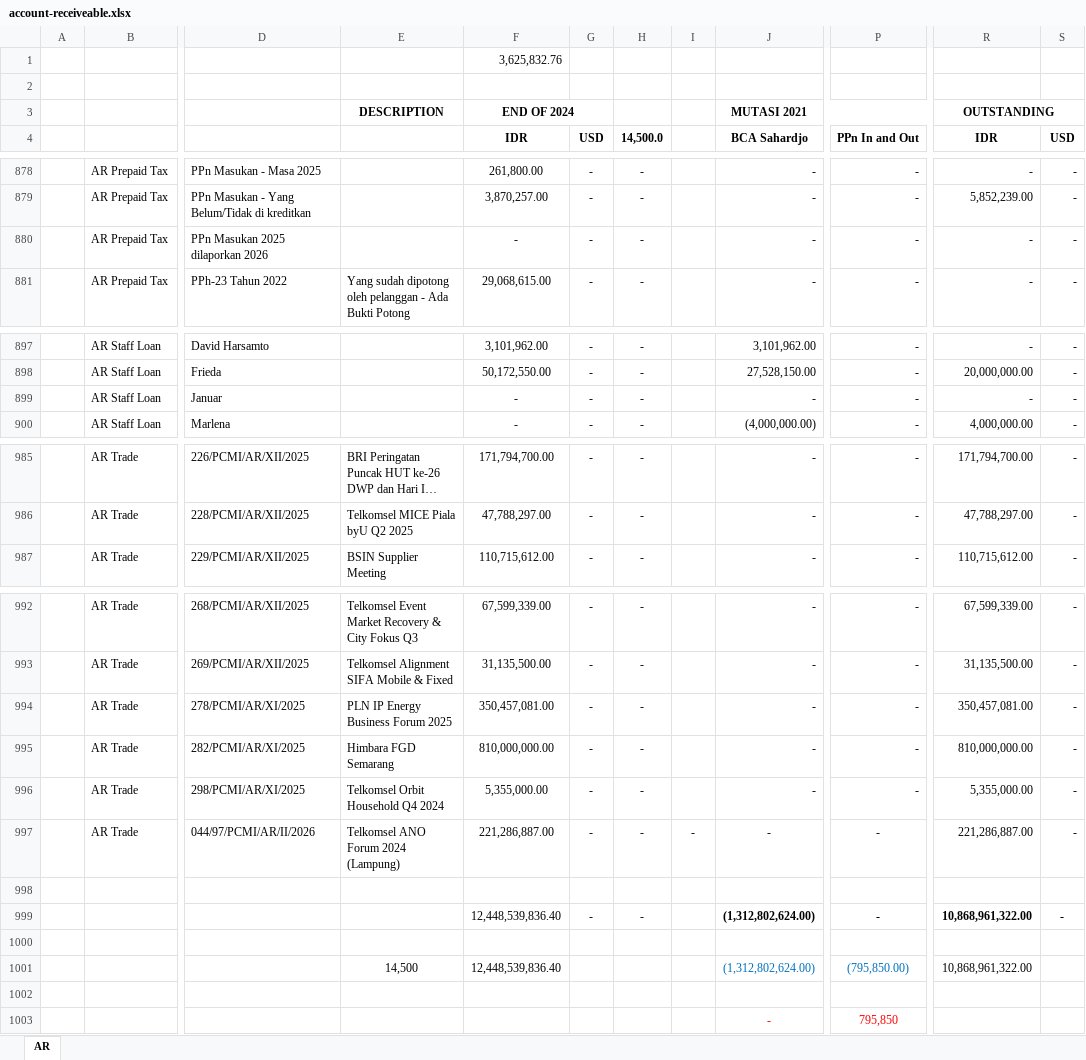
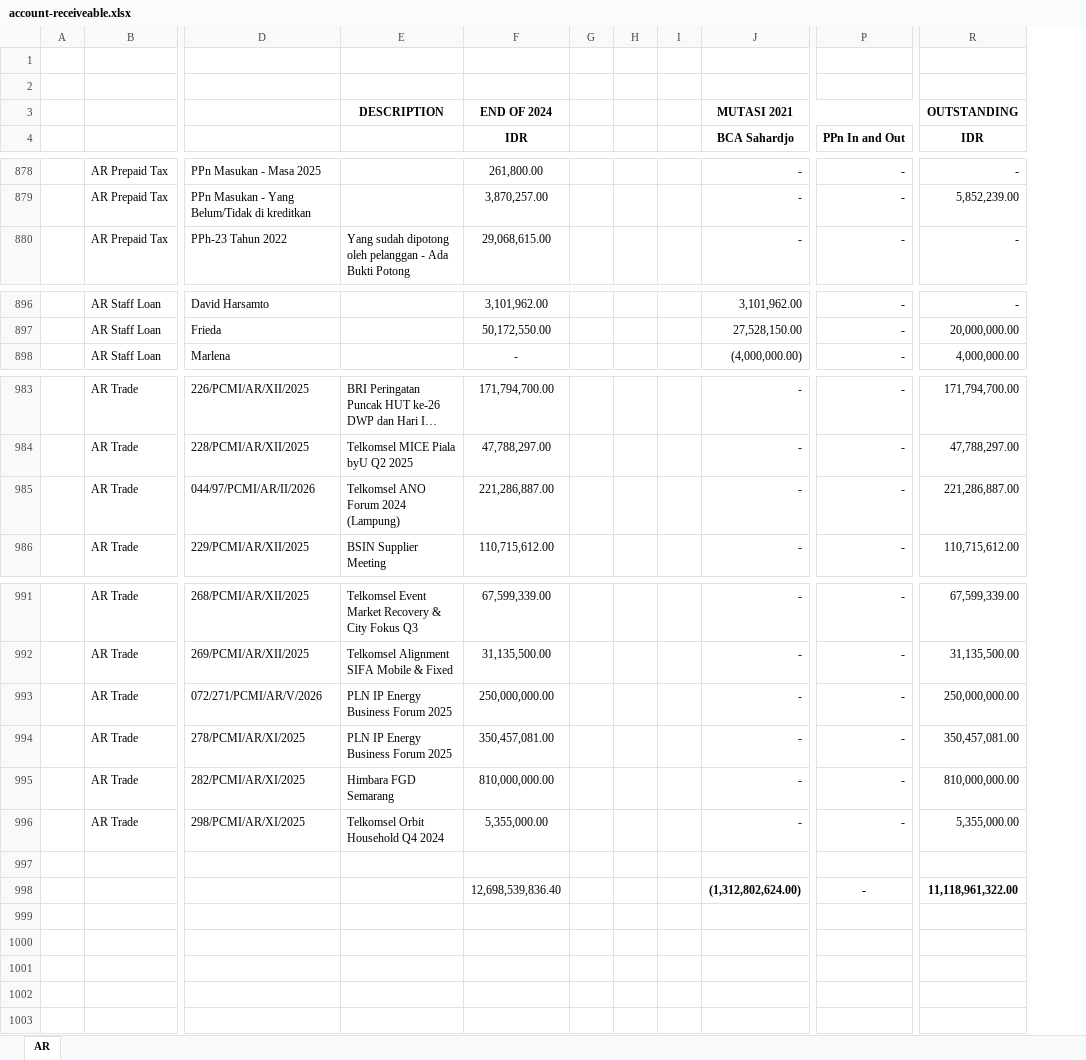
Before and after one commit to anshacerbia2/cms, an Excel workbook: backend/prisma/seed-data/account-receiveable.xlsx, sheet AR, drawn as a sheet; only a part is shown, gaps mark what is left out; long unchanged cells end in …; values as stored, in another font and other column widths than the file's, no borders; removed rows and columns are numbered as before the commit, all else as after; rows hold the shown columns only; the diff covers the shown part only; the diff names each change by its address in the sheet, - before the commit and + after, or states it on an @@ line.

Commit message:
chore(seed): update seed data and equity seeder

```diff
--- a/backend/prisma/seed-data/account-receiveable.xlsx (sheet AR)
+++ b/backend/prisma/seed-data/account-receiveable.xlsx (sheet AR)
-column G (USD), rows 878-879: - | -; row 881: -; rows 897-898: - | -; row 900: -; rows 985-987: all -; rows 992-996: all -; row 999: -
-column H (14,500.0), rows 878-879: - | -; row 881: -; rows 897-898: - | -; row 900: -; rows 985-987: all -; rows 992-996: all -; row 999: -
+column G, empty
+column H, empty
-column S (USD), rows 878-879: - | -; row 881: -; rows 897-898: - | -; row 900: -; rows 985-987: all -; rows 992-996: all -; row 999: -
-F1 (IDR): 3,625,832.76
+F1 (IDR): (empty)
-F3:G3 merged
-R3:S3 merged
-row 880:  | AR Prepaid Tax | PPn Masukan 2025 dilaporkan 2026 |  | - | - | - |  | - | - | - | -
-row 899:  | AR Staff Loan | Januar |  | - | - | - |  | - | - | - | -
+row 985:  | AR Trade | 044/97/PCMI/AR/II/2026 | Telkomsel ANO Forum 2024 (Lampung) | 221,286,887.00 |  |  |  | - | - | 221,286,887.00
+row 993:  | AR Trade | 072/271/PCMI/AR/V/2026 | PLN IP Energy Business Forum 2025 | 250,000,000.00 |  |  |  | - | - | 250,000,000.00
-row 997:  | AR Trade | 044/97/PCMI/AR/II/2026 | Telkomsel ANO Forum 2024 (Lampung) | 221,286,887.00 | - | - | - | - | - | 221,286,887.00 | -
-F998 (IDR): 12,448,539,836.40
+F998 (IDR): 12,698,539,836.40
-R998 (IDR): 10,868,961,322.00
+R998 (IDR): 11,118,961,322.00
-row 1000: (empty)
-row 1001:  |  |  | 14,500 | 12,448,539,836.40 |  |  |  | (1,312,802,624.00) | (795,850.00) | 10,868,961,322.00
-row 1002: (empty)
-row 1003:  |  |  |  |  |  |  |  | - | 795,850
```
Also changed, not shown: 9 edited cells elsewhere in this sheet, formulas that keep their value, backend/prisma/seed-data/account-payable.xlsx, backend/prisma/seed-data/bank-mutation.xlsx, 20 other files.
